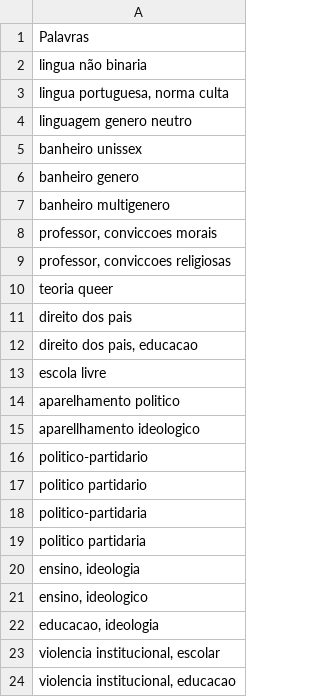
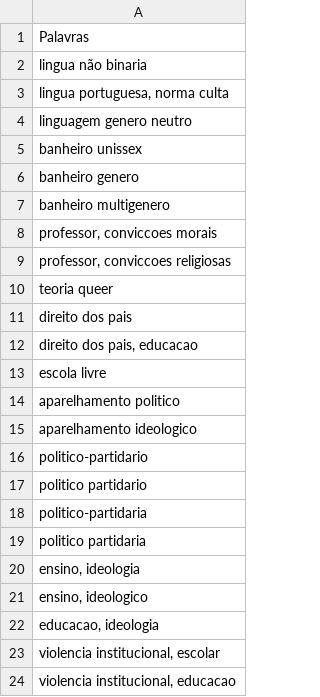
Before and after one commit to leoaucar/sapl_scrap, a CSV file: arquivos_csv/exemplo_palavras_chave_educacao.csv (was arquivos_csv/palavras_chave_res.csv), drawn as a sheet; the diff names each change by its address in the sheet, - before the commit and + after, or states it on an @@ line.

Commit message:
T08: dados gerados e de pesquisa fora do git; exemplos de palavras-chave documentados

```diff
--- a/arquivos_csv/palavras_chave_res.csv
+++ b/arquivos_csv/exemplo_palavras_chave_educacao.csv
-A15: aparellhamento ideologico
+A15: aparelhamento ideologico
```
Also changed, not shown: 7 other files.
